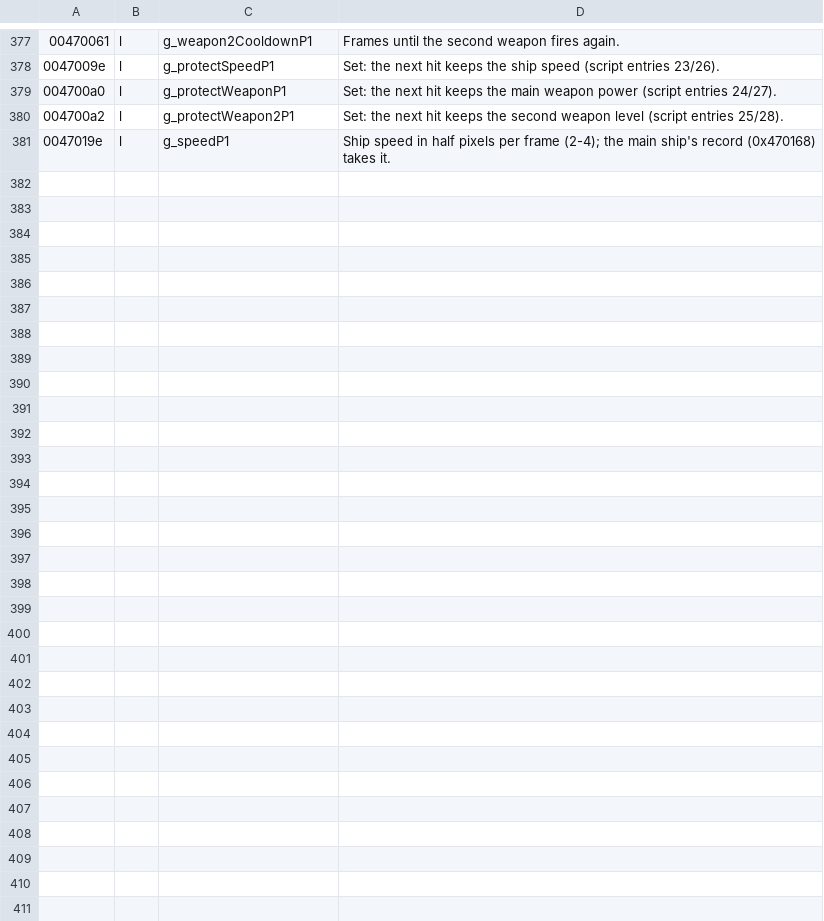
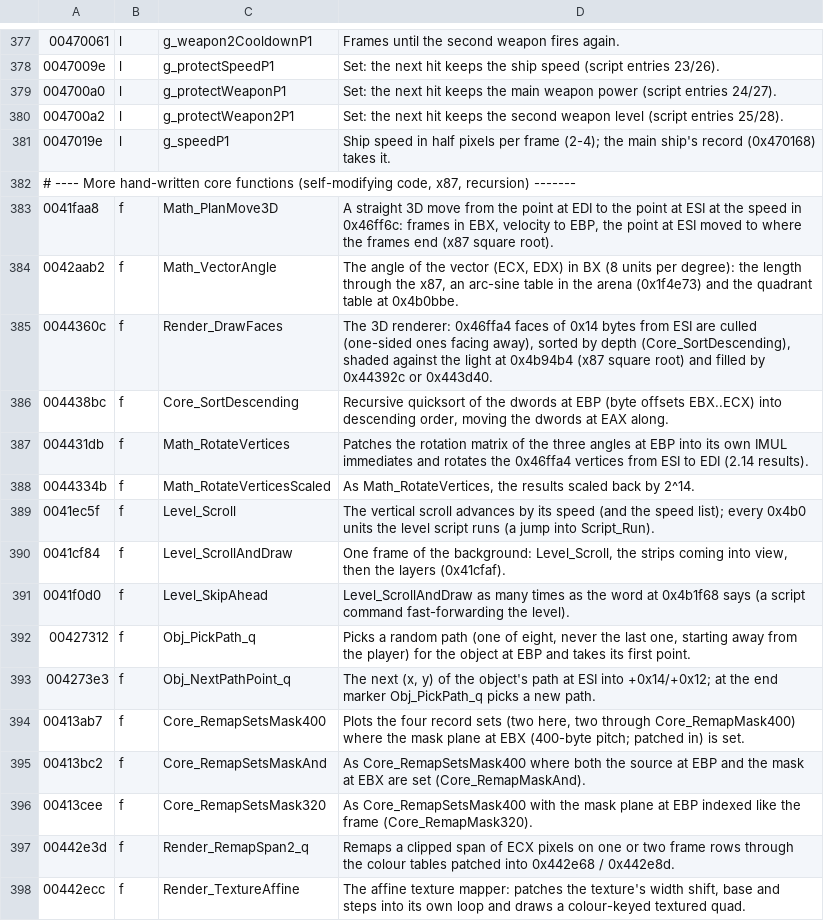
Before and after one commit to szymor/astro-assembler-re, a TSV file: re/symbols.tsv, drawn as a sheet; only a part is shown, gaps mark what is left out.

```diff
--- a/re/symbols.tsv
+++ b/re/symbols.tsv
@@ -381 +381,18 @@
 0047019e	l	g_speedP1	Ship speed in half pixels per frame (2-4); the main ship's record (0x470168) takes it.
+# ---- More hand-written core functions (self-modifying code, x87, recursion) -------
+0041faa8	f	Math_PlanMove3D	A straight 3D move from the point at EDI to the point at ESI at the speed in 0x46ff6c: frames in EBX, velocity to EBP, the point at ESI moved to where the frames end (x87 square root).
+0042aab2	f	Math_VectorAngle	The angle of the vector (ECX, EDX) in BX (8 units per degree): the length through the x87, an arc-sine table in the arena (0x1f4e73) and the quadrant table at 0x4b0bbe.
+0044360c	f	Render_DrawFaces	The 3D renderer: 0x46ffa4 faces of 0x14 bytes from ESI are culled (one-sided ones facing away), sorted by depth (Core_SortDescending), shaded against the light at 0x4b94b4 (x87 square root) and filled by 0x44392c or 0x443d40.
+004438bc	f	Core_SortDescending	Recursive quicksort of the dwords at EBP (byte offsets EBX..ECX) into descending order, moving the dwords at EAX along.
+004431db	f	Math_RotateVertices	Patches the rotation matrix of the three angles at EBP into its own IMUL immediates and rotates the 0x46ffa4 vertices from ESI to EDI (2.14 results).
+0044334b	f	Math_RotateVerticesScaled	As Math_RotateVertices, the results scaled back by 2^14.
+0041ec5f	f	Level_Scroll	The vertical scroll advances by its speed (and the speed list); every 0x4b0 units the level script runs (a jump into Script_Run).
+0041cf84	f	Level_ScrollAndDraw	One frame of the background: Level_Scroll, the strips coming into view, then the layers (0x41cfaf).
+0041f0d0	f	Level_SkipAhead	Level_ScrollAndDraw as many times as the word at 0x4b1f68 says (a script command fast-forwarding the level).
+00427312	f	Obj_PickPath_q	Picks a random path (one of eight, never the last one, starting away from the player) for the object at EBP and takes its first point.
+004273e3	f	Obj_NextPathPoint_q	The next (x, y) of the object's path at ESI into +0x14/+0x12; at the end marker Obj_PickPath_q picks a new path.
+00413ab7	f	Core_RemapSetsMask400	Plots the four record sets (two here, two through Core_RemapMask400) where the mask plane at EBX (400-byte pitch; patched in) is set.
+00413bc2	f	Core_RemapSetsMaskAnd	As Core_RemapSetsMask400 where both the source at EBP and the mask at EBX are set (Core_RemapMaskAnd).
+00413cee	f	Core_RemapSetsMask320	As Core_RemapSetsMask400 with the mask plane at EBP indexed like the frame (Core_RemapMask320).
+00442e3d	f	Render_RemapSpan2_q	Remaps a clipped span of ECX pixels on one or two frame rows through the colour tables patched into 0x442e68 / 0x442e8d.
+00442ecc	f	Render_TextureAffine	The affine texture mapper: patches the texture's width shift, base and steps into its own loop and draws a colour-keyed textured quad.
```
Also changed, not shown: 12 other files.
